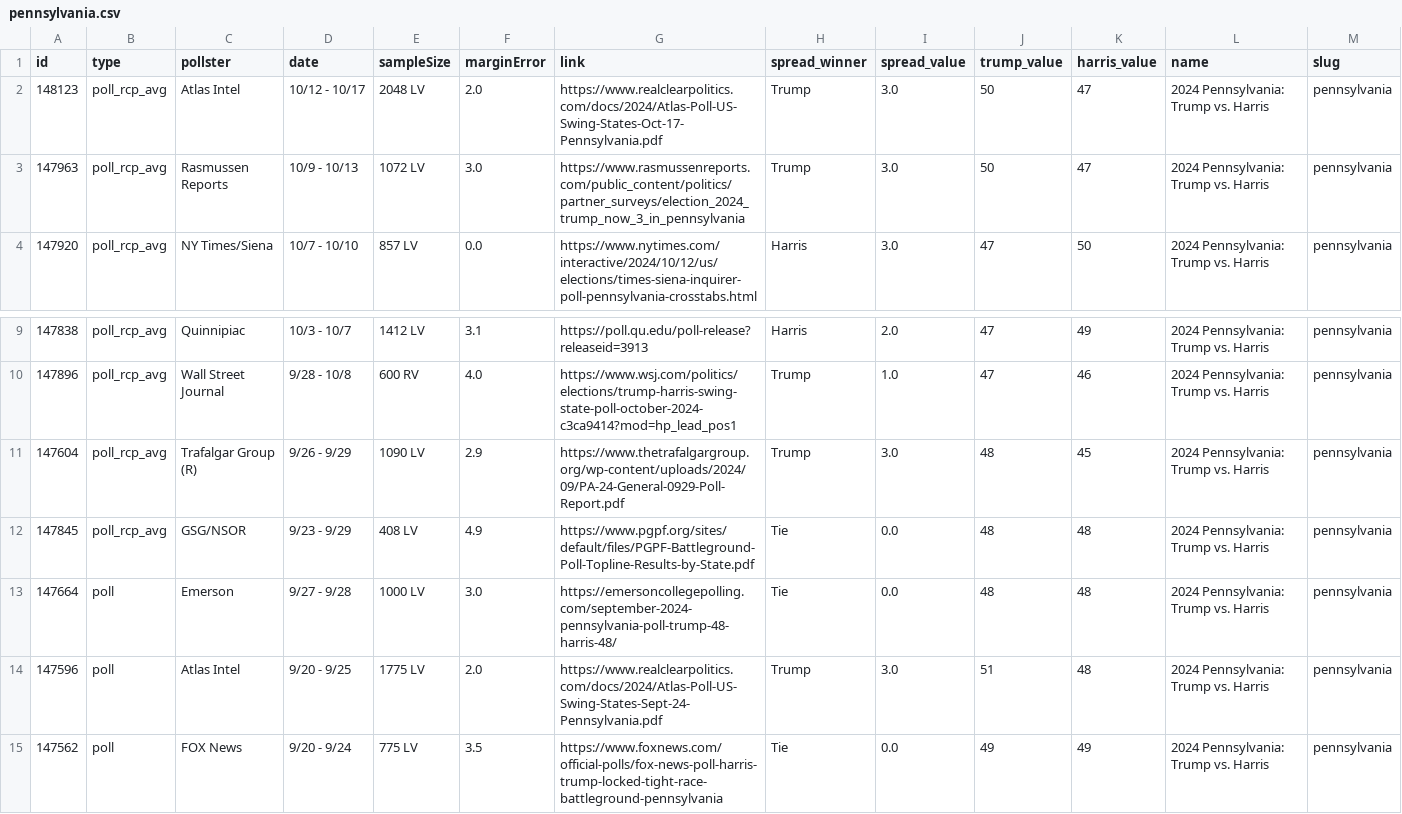
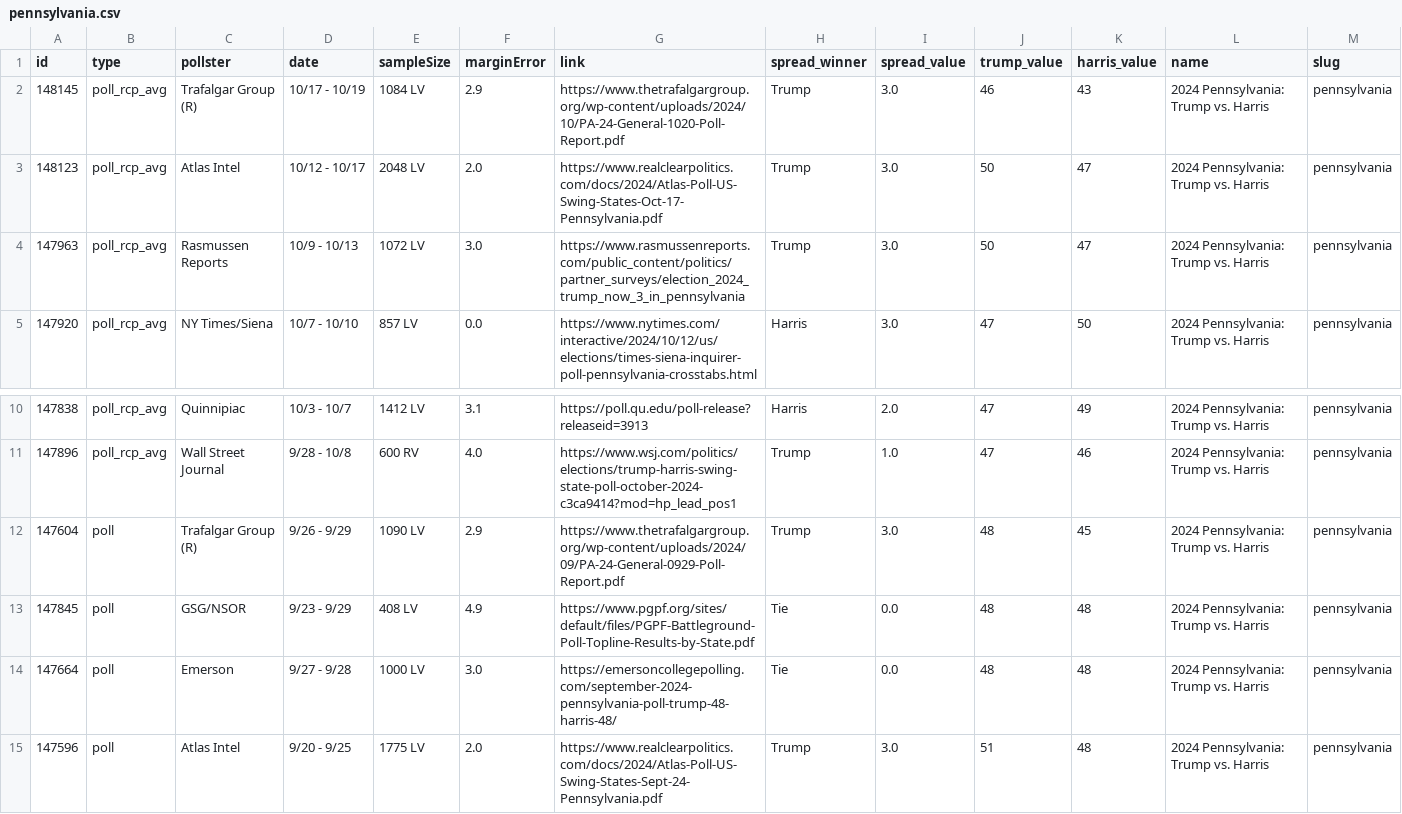
Before and after one commit to stiles/polls, a CSV file: data/polls/pennsylvania.csv, drawn as a sheet; only a part is shown, gaps mark what is left out; the shorter side is filled out with more unchanged rows; addresses are those after the commit; rows hold the shown columns only; the diff names each change by its address in the sheet, - before the commit and + after, or states it on an @@ line.

```diff
--- a/data/polls/pennsylvania.csv
+++ b/data/polls/pennsylvania.csv
+row 2: 148145 | poll_rcp_avg | Trafalgar Group (R) | 10/17 - 10/19 | 1084 LV | 2.9 | https://www.thetrafalgargroup.org/wp-content/uploads/2024/10/PA-24-General-1020-Poll-Report.pdf | Trump | 3.0 | 46 | 43 | 2024 Pennsylvania: Trump vs. Harris | pennsylvania
-B12:B13 (type): poll_rcp_avg
+B12:B13 (type): poll
```
Also changed, not shown: data/polls_avg/pennsylvania.csv, 9 other files.
